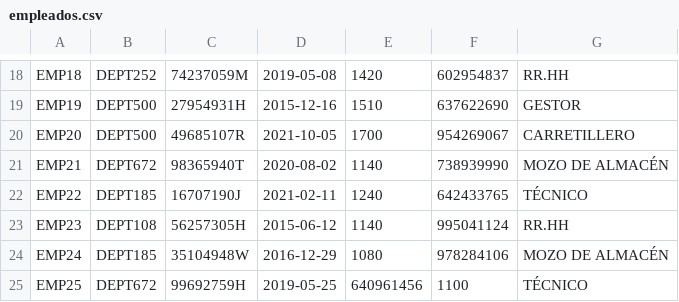
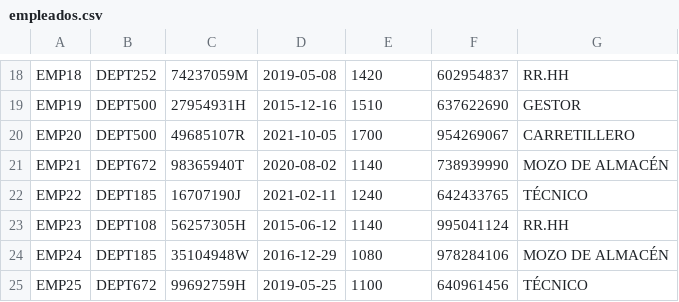
Before and after one commit to HuGymsForMe/hmnlogistics, a CSV file: files/empleados.csv, drawn as a sheet; only a part is shown, gaps mark what is left out.

```diff
--- a/files/empleados.csv
+++ b/files/empleados.csv
@@ -24,2 +24,2 @@ EMP23;DEPT108;56257305H;2015-06-12;1140;995041124;RR.HH
 EMP24;DEPT185;35104948W;2016-12-29;1080;978284106;MOZO DE ALMACÉN
-EMP25;DEPT672;99692759H;2019-05-25;640961456;1100;TÉCNICO
+EMP25;DEPT672;99692759H;2019-05-25;1100;640961456;TÉCNICO
```
Also changed, not shown: files/clientes.csv, files/pedidos.csv, 42 other files.
